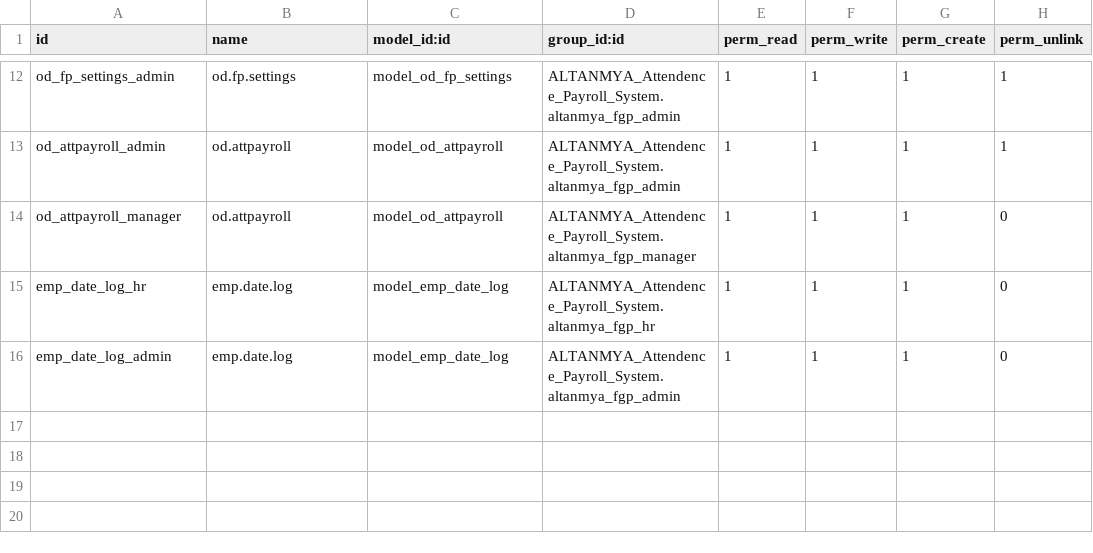
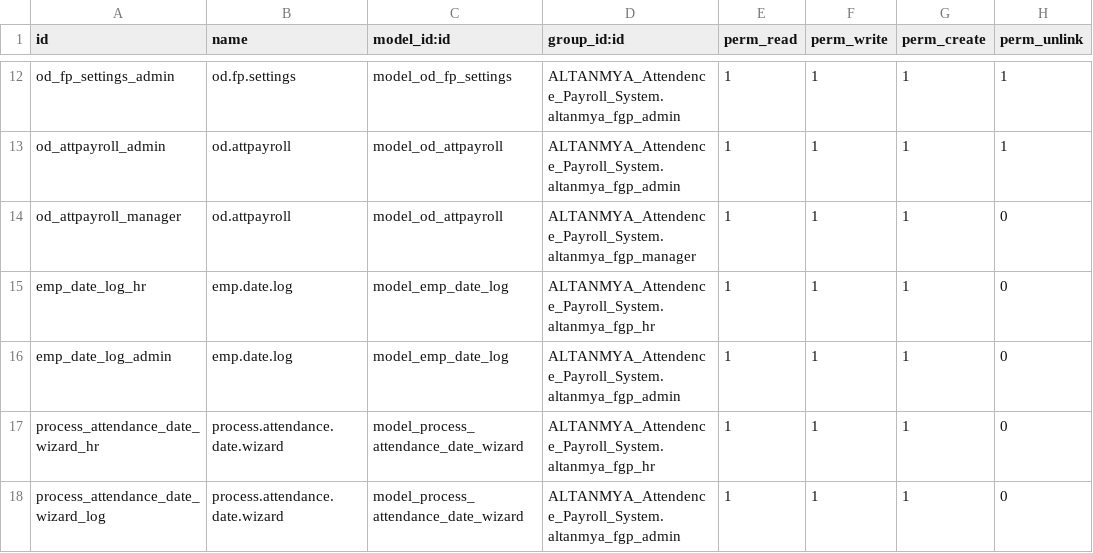
Before and after one commit to Wide-Horizon1/Live, a CSV file: ALTANMYA_Attendence_Payroll_System/security/ir.model.access.csv, drawn as a sheet; only a part is shown, gaps mark what is left out.

```diff
--- a/ALTANMYA_Attendence_Payroll_System/security/ir.model.access.csv
+++ b/ALTANMYA_Attendence_Payroll_System/security/ir.model.access.csv
@@ -16 +16,3 @@ emp_date_log_hr,emp.date.log,model_emp_date_log,ALTANMYA_Attendence_Payroll_Syst
 emp_date_log_admin,emp.date.log,model_emp_date_log,ALTANMYA_Attendence_Payroll_System.altanmya_fgp_admin,1,1,1,0
+process_attendance_date_wizard_hr,process.attendance.date.wizard,model_process_attendance_date_wizard,ALTANMYA_Attendence_Payroll_System.altanmya_fgp_hr,1,1,1,0
+process_attendance_date_wizard_log,process.attendance.date.wizard,model_process_attendance_date_wizard,ALTANMYA_Attendence_Payroll_System.altanmya_fgp_admin,1,1,1,0
```
Also changed, not shown: 15 other files.
